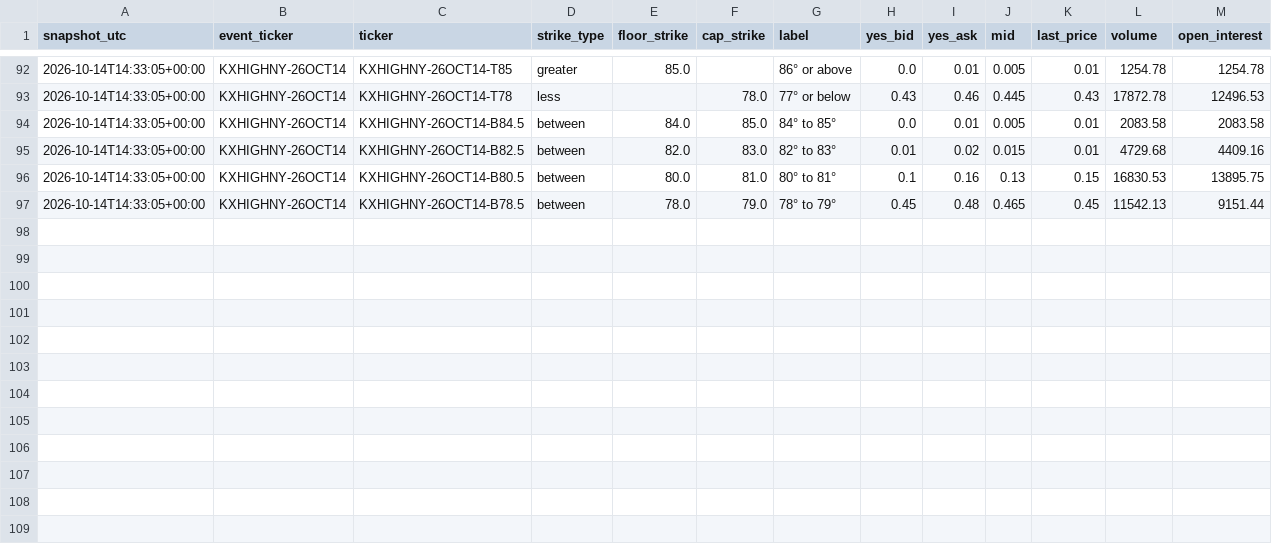
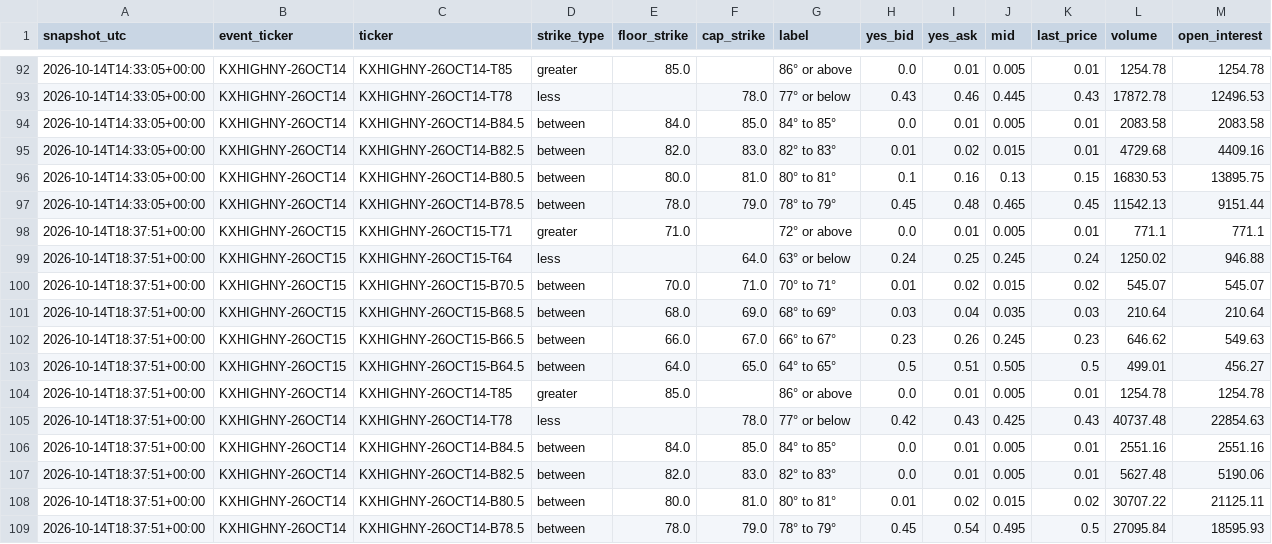
Before and after one commit to mg3647/market-data, a CSV file: data/kalshi/kxhighny_snapshots.csv, drawn as a sheet; only a part is shown, gaps mark what is left out; rows hold the shown columns only; the diff names each change by its address in the sheet, - before the commit and + after, or states it on an @@ line.

```diff
--- a/data/kalshi/kxhighny_snapshots.csv
+++ b/data/kalshi/kxhighny_snapshots.csv
+row 98: 2026-10-14T18:37:51+00:00 | KXHIGHNY-26OCT15 | KXHIGHNY-26OCT15-T71 | greater | 71.0 |  | 72° or above | 0.0 | 0.01 | 0.005 | 0.01 | 771.1 | 771.1
+row 99: 2026-10-14T18:37:51+00:00 | KXHIGHNY-26OCT15 | KXHIGHNY-26OCT15-T64 | less |  | 64.0 | 63° or below | 0.24 | 0.25 | 0.245 | 0.24 | 1250.02 | 946.88
+row 100: 2026-10-14T18:37:51+00:00 | KXHIGHNY-26OCT15 | KXHIGHNY-26OCT15-B70.5 | between | 70.0 | 71.0 | 70° to 71° | 0.01 | 0.02 | 0.015 | 0.02 | 545.07 | 545.07
+row 101: 2026-10-14T18:37:51+00:00 | KXHIGHNY-26OCT15 | KXHIGHNY-26OCT15-B68.5 | between | 68.0 | 69.0 | 68° to 69° | 0.03 | 0.04 | 0.035 | 0.03 | 210.64 | 210.64
+row 102: 2026-10-14T18:37:51+00:00 | KXHIGHNY-26OCT15 | KXHIGHNY-26OCT15-B66.5 | between | 66.0 | 67.0 | 66° to 67° | 0.23 | 0.26 | 0.245 | 0.23 | 646.62 | 549.63
+row 103: 2026-10-14T18:37:51+00:00 | KXHIGHNY-26OCT15 | KXHIGHNY-26OCT15-B64.5 | between | 64.0 | 65.0 | 64° to 65° | 0.5 | 0.51 | 0.505 | 0.5 | 499.01 | 456.27
+row 104: 2026-10-14T18:37:51+00:00 | KXHIGHNY-26OCT14 | KXHIGHNY-26OCT14-T85 | greater | 85.0 |  | 86° or above | 0.0 | 0.01 | 0.005 | 0.01 | 1254.78 | 1254.78
+row 105: 2026-10-14T18:37:51+00:00 | KXHIGHNY-26OCT14 | KXHIGHNY-26OCT14-T78 | less |  | 78.0 | 77° or below | 0.42 | 0.43 | 0.425 | 0.43 | 40737.48 | 22854.63
+row 106: 2026-10-14T18:37:51+00:00 | KXHIGHNY-26OCT14 | KXHIGHNY-26OCT14-B84.5 | between | 84.0 | 85.0 | 84° to 85° | 0.0 | 0.01 | 0.005 | 0.01 | 2551.16 | 2551.16
+row 107: 2026-10-14T18:37:51+00:00 | KXHIGHNY-26OCT14 | KXHIGHNY-26OCT14-B82.5 | between | 82.0 | 83.0 | 82° to 83° | 0.0 | 0.01 | 0.005 | 0.01 | 5627.48 | 5190.06
+row 108: 2026-10-14T18:37:51+00:00 | KXHIGHNY-26OCT14 | KXHIGHNY-26OCT14-B80.5 | between | 80.0 | 81.0 | 80° to 81° | 0.01 | 0.02 | 0.015 | 0.02 | 30707.22 | 21125.11
+row 109: 2026-10-14T18:37:51+00:00 | KXHIGHNY-26OCT14 | KXHIGHNY-26OCT14-B78.5 | between | 78.0 | 79.0 | 78° to 79° | 0.45 | 0.54 | 0.495 | 0.5 | 27095.84 | 18595.93
```
